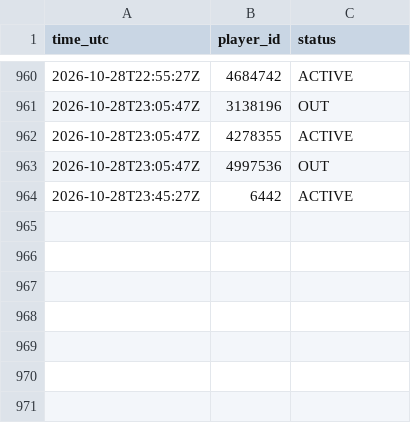
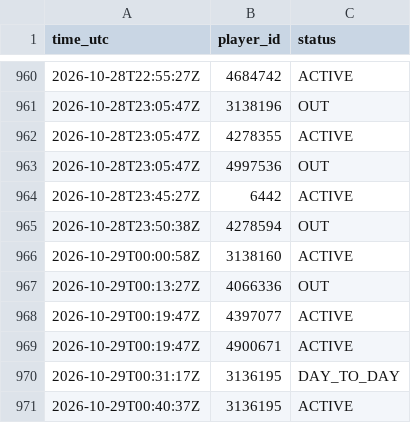
Before and after one commit to thewhitelisted/cg-engine, a CSV file: data/status_log.csv, drawn as a sheet; only a part is shown, gaps mark what is left out; the diff names each change by its address in the sheet, - before the commit and + after, or states it on an @@ line.

```diff
--- a/data/status_log.csv
+++ b/data/status_log.csv
+row 965: 2026-10-28T23:50:38Z | 4278594 | OUT
+row 966: 2026-10-29T00:00:58Z | 3138160 | ACTIVE
+row 967: 2026-10-29T00:13:27Z | 4066336 | OUT
+row 968: 2026-10-29T00:19:47Z | 4397077 | ACTIVE
+row 969: 2026-10-29T00:19:47Z | 4900671 | ACTIVE
+row 970: 2026-10-29T00:31:17Z | 3136195 | DAY_TO_DAY
+row 971: 2026-10-29T00:40:37Z | 3136195 | ACTIVE
```
Also changed, not shown: data/lineup_log.csv, data/return_log.csv, 2 other files.
